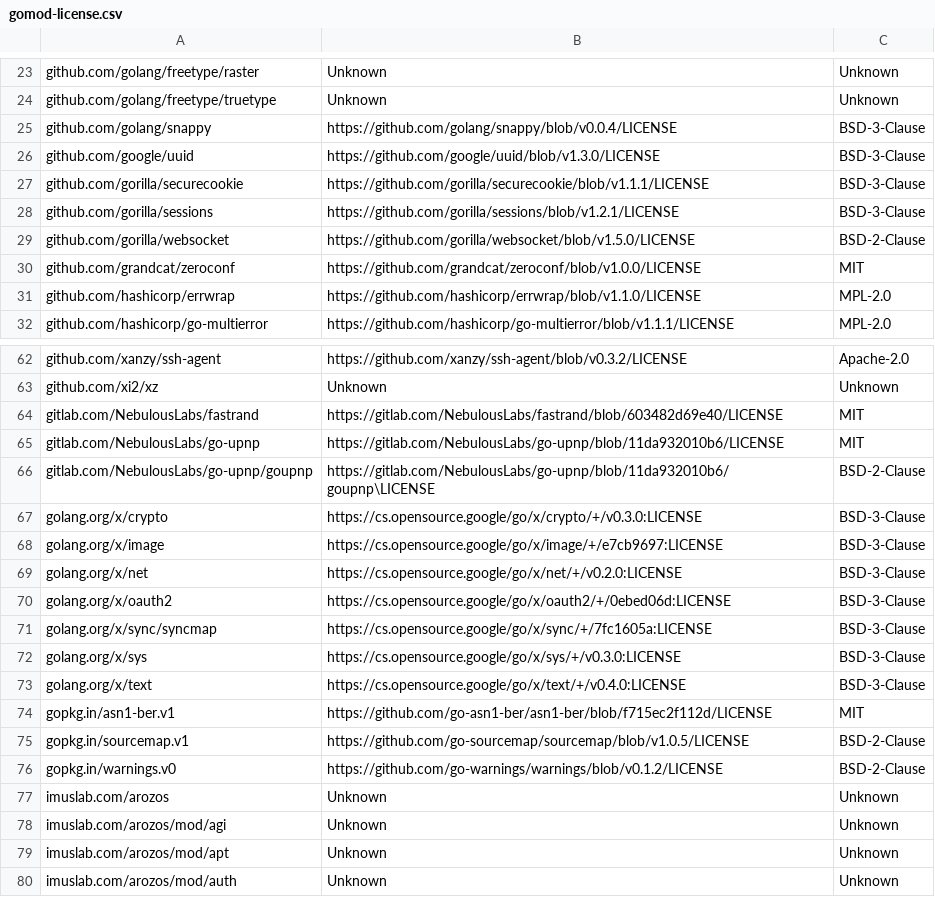
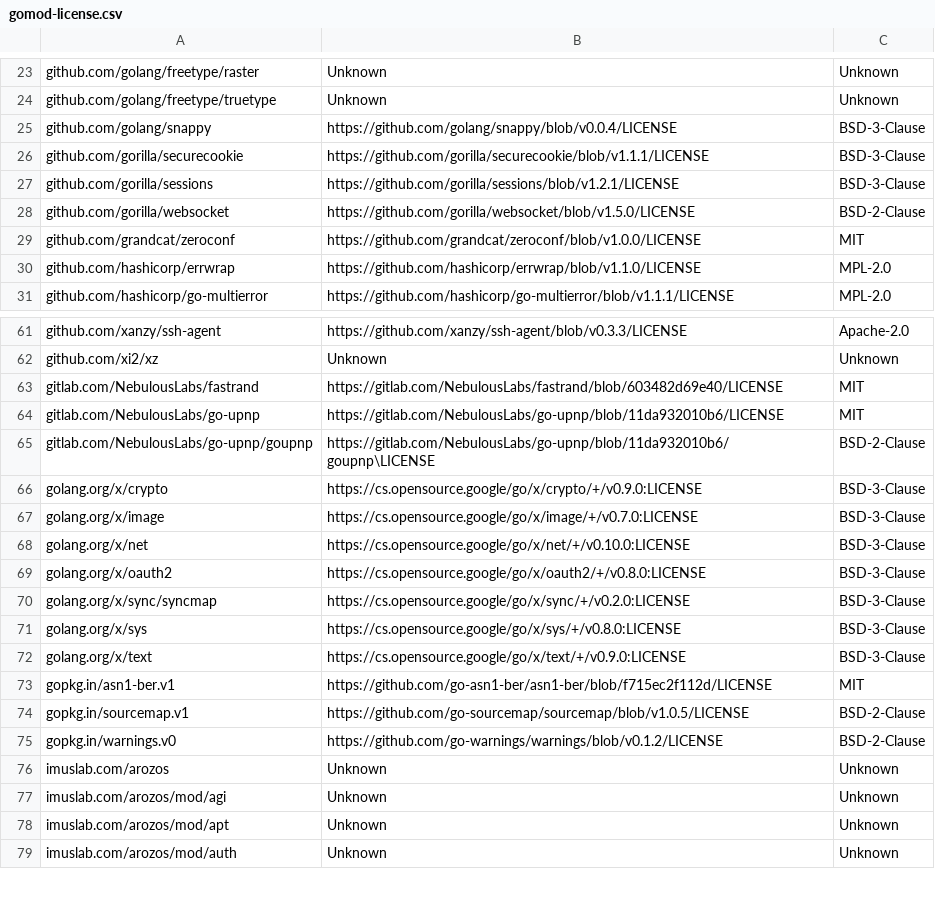
Before and after one commit to tobychui/arozos, a CSV file: src/web/SystemAO/info/gomod-license.csv, drawn as a sheet; only a part is shown, gaps mark what is left out; removed rows and columns are numbered as before the commit, all else as after; the diff covers the shown part only; the diff names each change by its address in the sheet, - before the commit and + after, or states it on an @@ line.

```diff
--- a/src/web/SystemAO/info/gomod-license.csv
+++ b/src/web/SystemAO/info/gomod-license.csv
-row 26: github.com/google/uuid | https://github.com/google/uuid/blob/v1.3.0/LICENSE | BSD-3-Clause
-B61: https://github.com/xanzy/ssh-agent/blob/v0.3.2/LICENSE
+B61: https://github.com/xanzy/ssh-agent/blob/v0.3.3/LICENSE
-B66: https://cs.opensource.google/go/x/crypto/+/v0.3.0:LICENSE
+B66: https://cs.opensource.google/go/x/crypto/+/v0.9.0:LICENSE
-B67: https://cs.opensource.google/go/x/image/+/e7cb9697:LICENSE
+B67: https://cs.opensource.google/go/x/image/+/v0.7.0:LICENSE
-B68: https://cs.opensource.google/go/x/net/+/v0.2.0:LICENSE
+B68: https://cs.opensource.google/go/x/net/+/v0.10.0:LICENSE
-B69: https://cs.opensource.google/go/x/oauth2/+/0ebed06d:LICENSE
+B69: https://cs.opensource.google/go/x/oauth2/+/v0.8.0:LICENSE
-B70: https://cs.opensource.google/go/x/sync/+/7fc1605a:LICENSE
+B70: https://cs.opensource.google/go/x/sync/+/v0.2.0:LICENSE
-B71: https://cs.opensource.google/go/x/sys/+/v0.3.0:LICENSE
+B71: https://cs.opensource.google/go/x/sys/+/v0.8.0:LICENSE
-B72: https://cs.opensource.google/go/x/text/+/v0.4.0:LICENSE
+B72: https://cs.opensource.google/go/x/text/+/v0.9.0:LICENSE
```
Also changed, not shown: 2 added rows, 2 removed rows and 23 edited cells elsewhere in this file, 9 other files.
